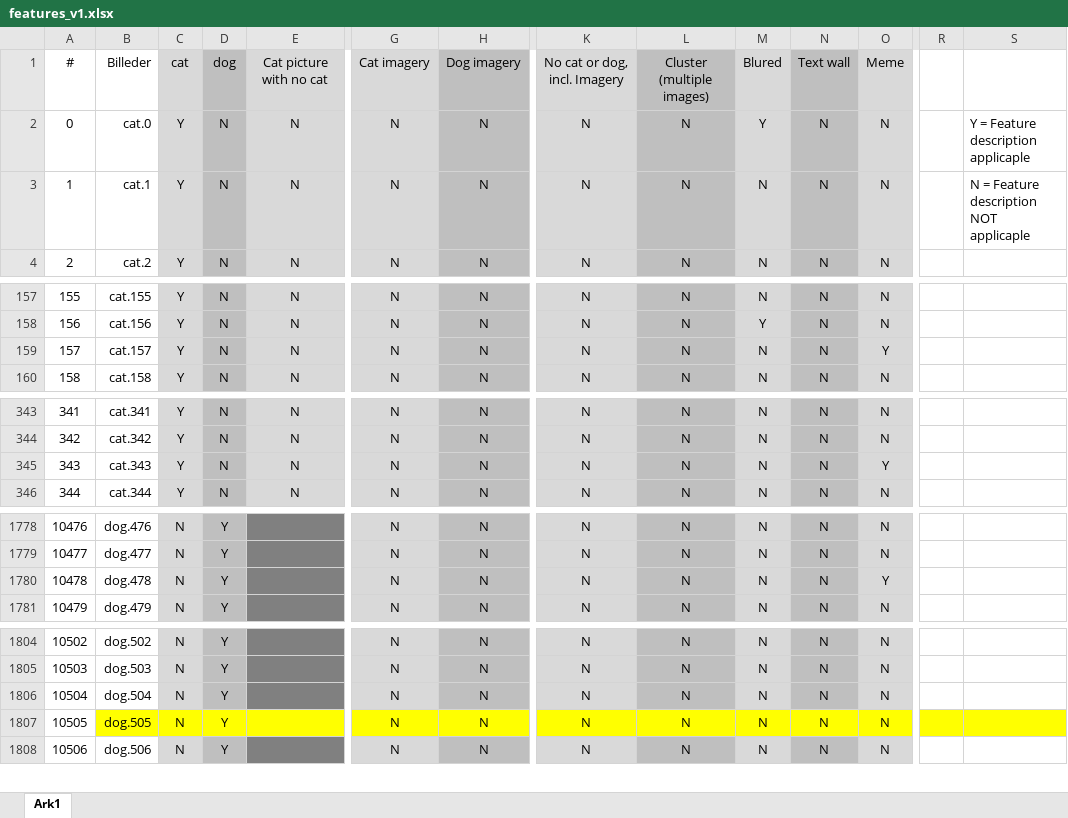
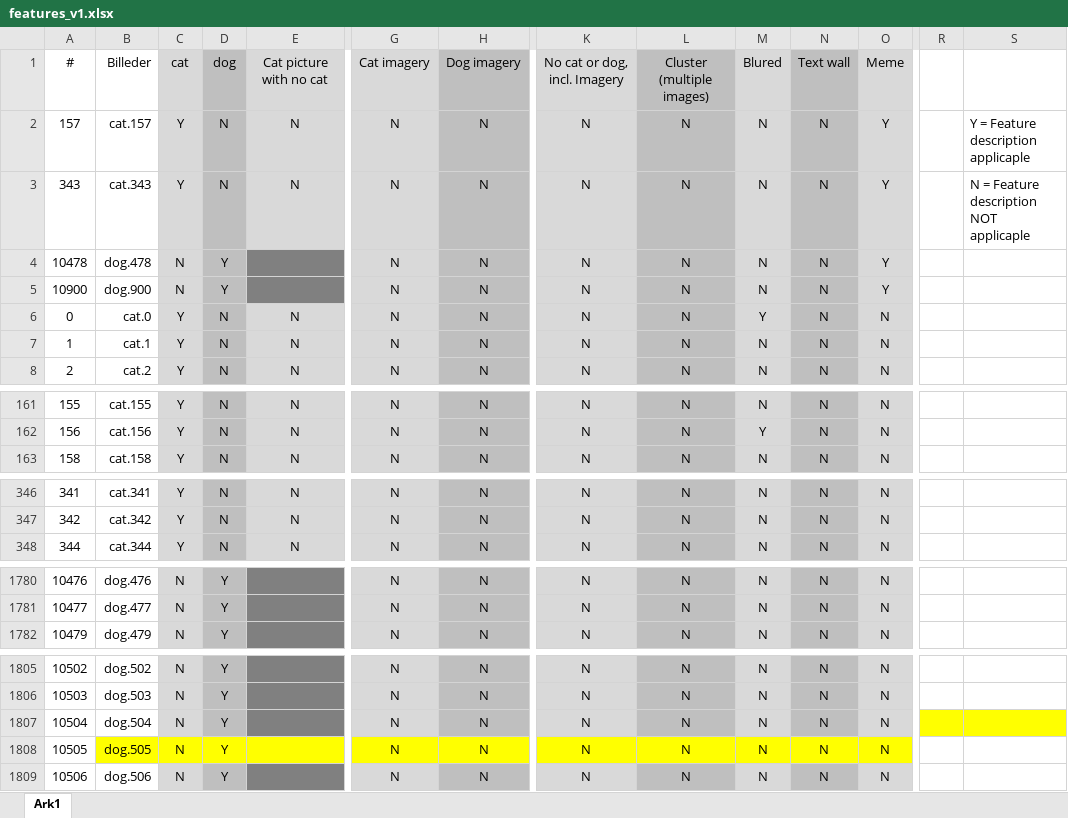
Before and after one commit to ADernild/DS809, an Excel workbook: features_v1.xlsx, sheet Ark1, drawn as a sheet; only a part is shown, gaps mark what is left out; values as stored, in another font and other column widths than the file's, no borders; removed rows and columns are numbered as before the commit, all else as after; rows hold the shown columns only; the diff names each change by its address in the sheet, - before the commit and + after, or states it on an @@ line.

Commit message:
Updated feature sorting

```diff
--- a/features_v1.xlsx (sheet Ark1)
+++ b/features_v1.xlsx (sheet Ark1)
+row 2: 157 | cat.157 | Y | N | N | N | N | N | N | N | N | Y |  | Y = Feature description applicaple
+row 3: 343 | cat.343 | Y | N | N | N | N | N | N | N | N | Y |  | N = Feature description NOT applicaple
@@ row 1780 moved to row 4: 10478 @@
@@ row 2202 moved to row 5: 10900 @@
-S6: Y = Feature description applicaple
+S6: (empty)
-S7: N = Feature description NOT applicaple
+S7: (empty)
-row 159: 157 | cat.157 | Y | N | N | N | N | N | N | N | N | Y
-row 345: 343 | cat.343 | Y | N | N | N | N | N | N | N | N | Y
-R1807:S1807 fill: none
+R1807:S1807 fill: #FFFF00
-R1808:S1808 fill: #FFFF00
+R1808:S1808 fill: none
```
Also changed, not shown: formulas that keep their value.
